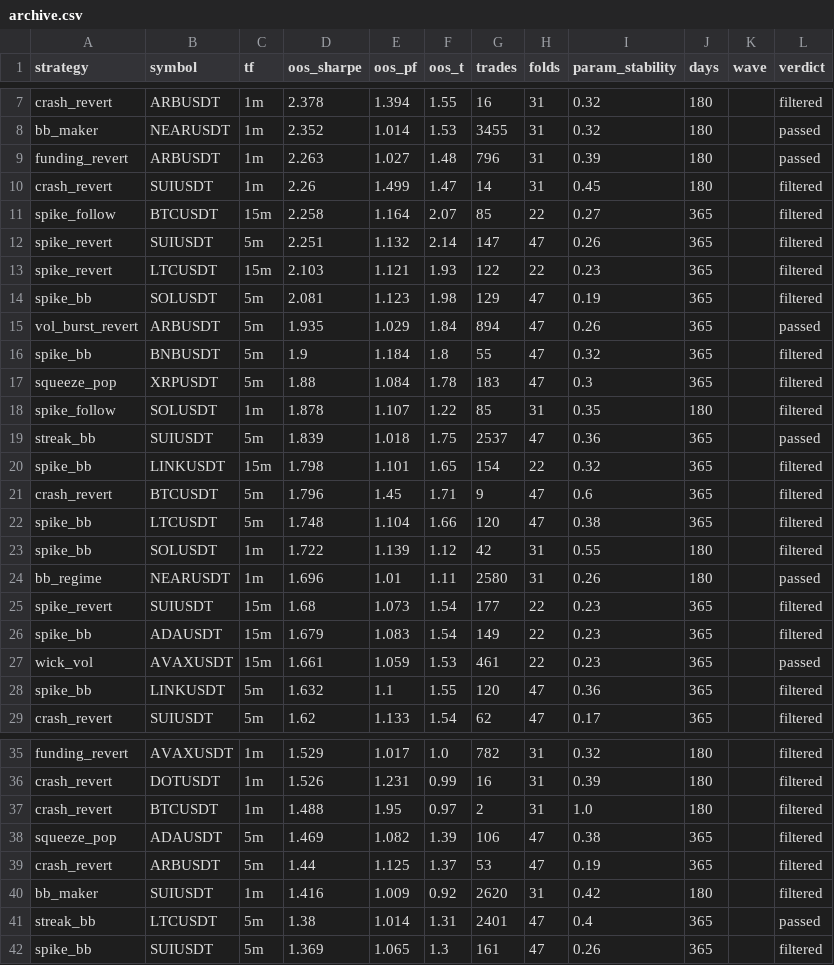
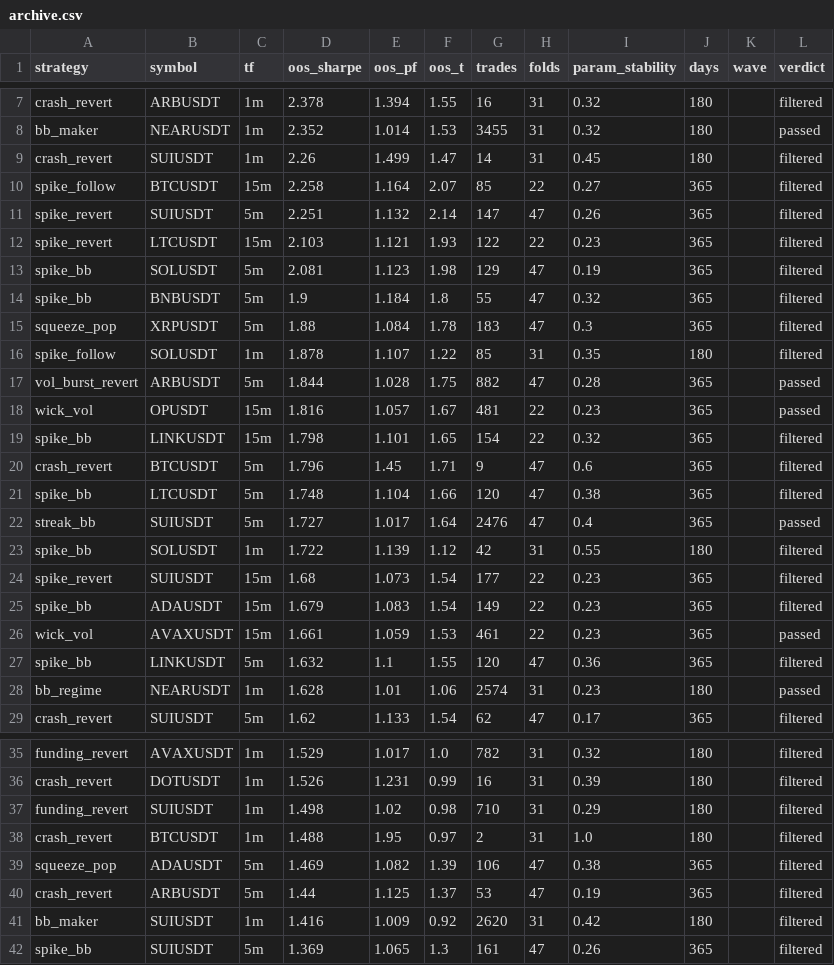
Before and after one commit to davletovaalmira11-creator/scalp-lab-pro, a CSV file: engines/scalp/reports/archive.csv, drawn as a sheet; only a part is shown, gaps mark what is left out; removed rows and columns are numbered as before the commit, all else as after; the diff covers the shown part only; the diff names each change by its address in the sheet, - before the commit and + after, or states it on an @@ line.

```diff
--- a/engines/scalp/reports/archive.csv
+++ b/engines/scalp/reports/archive.csv
-row 9: funding_revert | ARBUSDT | 1m | 2.263 | 1.027 | 1.48 | 796 | 31 | 0.39 | 180 |  | passed
-row 15: vol_burst_revert | ARBUSDT | 5m | 1.935 | 1.029 | 1.84 | 894 | 47 | 0.26 | 365 |  | passed
-row 19: streak_bb | SUIUSDT | 5m | 1.839 | 1.018 | 1.75 | 2537 | 47 | 0.36 | 365 |  | passed
+row 17: vol_burst_revert | ARBUSDT | 5m | 1.844 | 1.028 | 1.75 | 882 | 47 | 0.28 | 365 |  | passed
+row 18: wick_vol | OPUSDT | 15m | 1.816 | 1.057 | 1.67 | 481 | 22 | 0.23 | 365 |  | passed
+row 22: streak_bb | SUIUSDT | 5m | 1.727 | 1.017 | 1.64 | 2476 | 47 | 0.4 | 365 |  | passed
-row 24: bb_regime | NEARUSDT | 1m | 1.696 | 1.01 | 1.11 | 2580 | 31 | 0.26 | 180 |  | passed
+row 28: bb_regime | NEARUSDT | 1m | 1.628 | 1.01 | 1.06 | 2574 | 31 | 0.23 | 180 |  | passed
+row 37: funding_revert | SUIUSDT | 1m | 1.498 | 1.02 | 0.98 | 710 | 31 | 0.29 | 180 |  | filtered
-row 41: streak_bb | LTCUSDT | 5m | 1.38 | 1.014 | 1.31 | 2401 | 47 | 0.4 | 365 |  | passed
```
Also changed, not shown: 3 added rows, 3 removed rows and 6 edited cells elsewhere in this file, engines/scalp/reports/leaderboard.csv, 4 other files.
